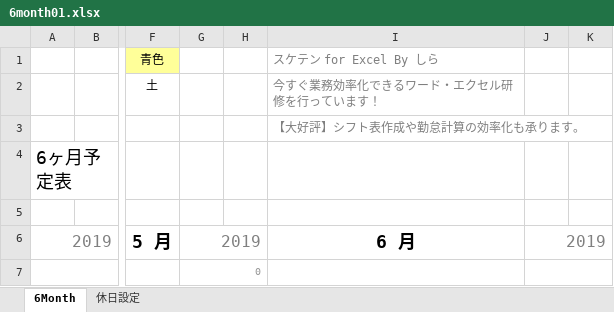
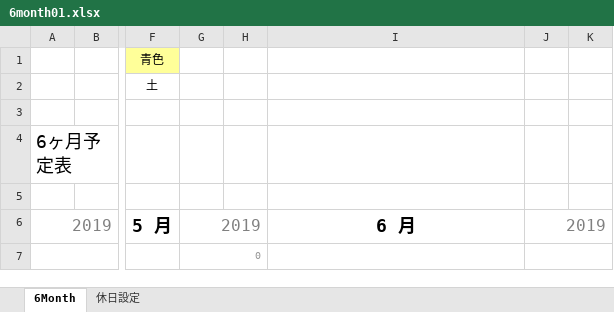
Before and after one commit to Hiroyuki-Adachi/farm2, an Excel workbook: app/views/calendars/excels/6month01.xlsx, sheet 6Month, drawn as a sheet; only a part is shown, gaps mark what is left out; values as stored, in another font and other column widths than the file's, no borders; conditional formats not drawn; the diff names each change by its address in the sheet, - before the commit and + after, or states it on an @@ line.

Commit message:
#417 Excelファイル

```diff
--- a/app/views/calendars/excels/6month01.xlsx (sheet 6Month)
+++ b/app/views/calendars/excels/6month01.xlsx (sheet 6Month)
-I1: スケテン for Excel By しら
+I1: (empty)
-I2: 今すぐ業務効率化できるワード・エクセル研修を行っています！
+I2: (empty)
-I3: 【大好評】シフト表作成や勤怠計算の効率化も承ります。
+I3: (empty)
```
Also changed, not shown: sheet 休日設定, formulas that keep their value.
